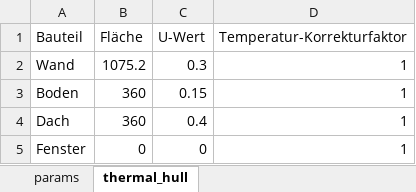
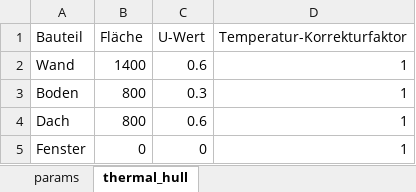
Before and after one commit to marius-coder/EMS, an Excel workbook: EMS-Backend/data/building.xlsx, sheet thermal_hull, drawn as a sheet; values as stored, in another font and other column widths than the file's, no borders; the diff names each change by its address in the sheet, - before the commit and + after, or states it on an @@ line.

```diff
--- a/EMS-Backend/data/building.xlsx (sheet thermal_hull)
+++ b/EMS-Backend/data/building.xlsx (sheet thermal_hull)
-B2 (Fläche): 1075.2
+B2 (Fläche): 1400
-C2 (U-Wert): 0.3
+C2 (U-Wert): 0.6
-B3:B4 (Fläche): 360
+B3:B4 (Fläche): 800
-C3 (U-Wert): 0.15
+C3 (U-Wert): 0.3
-C4 (U-Wert): 0.4
+C4 (U-Wert): 0.6
```
Also changed, not shown: sheet params, 7 other files.
